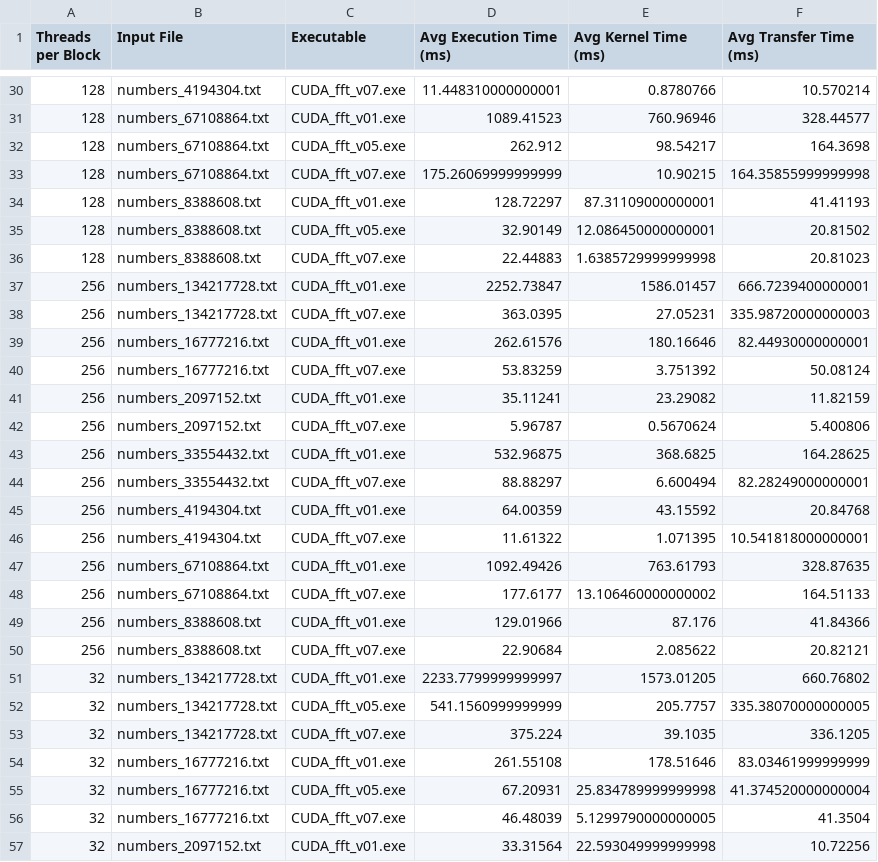
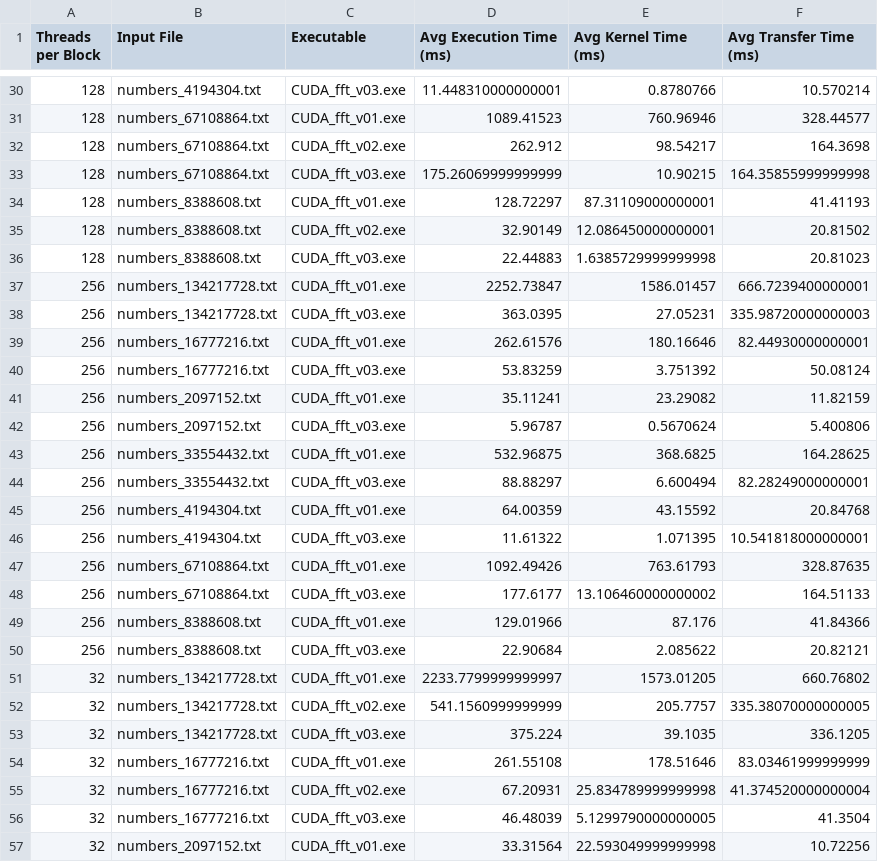
Before and after one commit to noemichem/CA_project, a CSV file: results/tables/GPU_means.csv, drawn as a sheet; only a part is shown, gaps mark what is left out; the diff covers the shown part only.

```diff
--- a/results/tables/GPU_means.csv
+++ b/results/tables/GPU_means.csv
@@ -30,28 +30,28 @@ Threads per Block,Input File,Executable,Avg Execution Time (ms),Avg Kernel Time
-128,numbers_4194304.txt,CUDA_fft_v07.exe,11.448310000000001,0.8780766,10.570214
+128,numbers_4194304.txt,CUDA_fft_v03.exe,11.448310000000001,0.8780766,10.570214
 128,numbers_67108864.txt,CUDA_fft_v01.exe,1089.41523,760.96946,328.44577
-128,numbers_67108864.txt,CUDA_fft_v05.exe,262.912,98.54217,164.3698
-128,numbers_67108864.txt,CUDA_fft_v07.exe,175.26069999999999,10.90215,164.35855999999998
+128,numbers_67108864.txt,CUDA_fft_v02.exe,262.912,98.54217,164.3698
+128,numbers_67108864.txt,CUDA_fft_v03.exe,175.26069999999999,10.90215,164.35855999999998
 128,numbers_8388608.txt,CUDA_fft_v01.exe,128.72297,87.31109000000001,41.41193
-128,numbers_8388608.txt,CUDA_fft_v05.exe,32.90149,12.086450000000001,20.81502
-128,numbers_8388608.txt,CUDA_fft_v07.exe,22.44883,1.6385729999999998,20.81023
+128,numbers_8388608.txt,CUDA_fft_v02.exe,32.90149,12.086450000000001,20.81502
+128,numbers_8388608.txt,CUDA_fft_v03.exe,22.44883,1.6385729999999998,20.81023
 256,numbers_134217728.txt,CUDA_fft_v01.exe,2252.73847,1586.01457,666.7239400000001
-256,numbers_134217728.txt,CUDA_fft_v07.exe,363.0395,27.05231,335.98720000000003
+256,numbers_134217728.txt,CUDA_fft_v03.exe,363.0395,27.05231,335.98720000000003
 256,numbers_16777216.txt,CUDA_fft_v01.exe,262.61576,180.16646,82.44930000000001
-256,numbers_16777216.txt,CUDA_fft_v07.exe,53.83259,3.751392,50.08124
+256,numbers_16777216.txt,CUDA_fft_v03.exe,53.83259,3.751392,50.08124
 256,numbers_2097152.txt,CUDA_fft_v01.exe,35.11241,23.29082,11.82159
-256,numbers_2097152.txt,CUDA_fft_v07.exe,5.96787,0.5670624,5.400806
+256,numbers_2097152.txt,CUDA_fft_v03.exe,5.96787,0.5670624,5.400806
 256,numbers_33554432.txt,CUDA_fft_v01.exe,532.96875,368.6825,164.28625
-256,numbers_33554432.txt,CUDA_fft_v07.exe,88.88297,6.600494,82.28249000000001
+256,numbers_33554432.txt,CUDA_fft_v03.exe,88.88297,6.600494,82.28249000000001
 256,numbers_4194304.txt,CUDA_fft_v01.exe,64.00359,43.15592,20.84768
-256,numbers_4194304.txt,CUDA_fft_v07.exe,11.61322,1.071395,10.541818000000001
+256,numbers_4194304.txt,CUDA_fft_v03.exe,11.61322,1.071395,10.541818000000001
 256,numbers_67108864.txt,CUDA_fft_v01.exe,1092.49426,763.61793,328.87635
-256,numbers_67108864.txt,CUDA_fft_v07.exe,177.6177,13.106460000000002,164.51133
+256,numbers_67108864.txt,CUDA_fft_v03.exe,177.6177,13.106460000000002,164.51133
 256,numbers_8388608.txt,CUDA_fft_v01.exe,129.01966,87.176,41.84366
-256,numbers_8388608.txt,CUDA_fft_v07.exe,22.90684,2.085622,20.82121
+256,numbers_8388608.txt,CUDA_fft_v03.exe,22.90684,2.085622,20.82121
 32,numbers_134217728.txt,CUDA_fft_v01.exe,2233.7799999999997,1573.01205,660.76802
-32,numbers_134217728.txt,CUDA_fft_v05.exe,541.1560999999999,205.7757,335.38070000000005
-32,numbers_134217728.txt,CUDA_fft_v07.exe,375.224,39.1035,336.1205
+32,numbers_134217728.txt,CUDA_fft_v02.exe,541.1560999999999,205.7757,335.38070000000005
+32,numbers_134217728.txt,CUDA_fft_v03.exe,375.224,39.1035,336.1205
 32,numbers_16777216.txt,CUDA_fft_v01.exe,261.55108,178.51646,83.03461999999999
-32,numbers_16777216.txt,CUDA_fft_v05.exe,67.20931,25.834789999999998,41.374520000000004
-32,numbers_16777216.txt,CUDA_fft_v07.exe,46.48039,5.1299790000000005,41.3504
+32,numbers_16777216.txt,CUDA_fft_v02.exe,67.20931,25.834789999999998,41.374520000000004
+32,numbers_16777216.txt,CUDA_fft_v03.exe,46.48039,5.1299790000000005,41.3504
 32,numbers_2097152.txt,CUDA_fft_v01.exe,33.31564,22.593049999999998,10.72256
```
Also changed, not shown: 61 edited cells elsewhere in this file, 51 other files.
